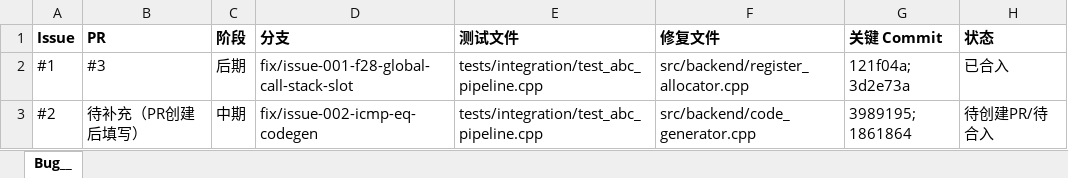
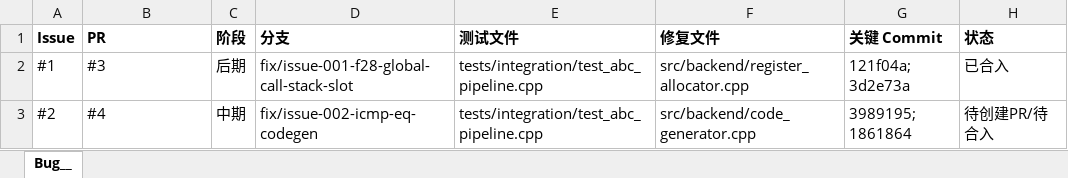
Before and after one commit to nyucat/ToyC_Compiler, an Excel workbook: commits-log.xlsx, sheet Bug__, drawn as a sheet; values as stored, in another font and other column widths than the file's, no borders; the diff names each change by its address in the sheet, - before the commit and + after, or states it on an @@ line.

Commit message:
[Issue #2] update archive log with PR number

```diff
--- a/commits-log.xlsx (sheet Bug__)
+++ b/commits-log.xlsx (sheet Bug__)
-B3 (PR): 待补充（PR创建后填写）
+B3 (PR): #4
```
